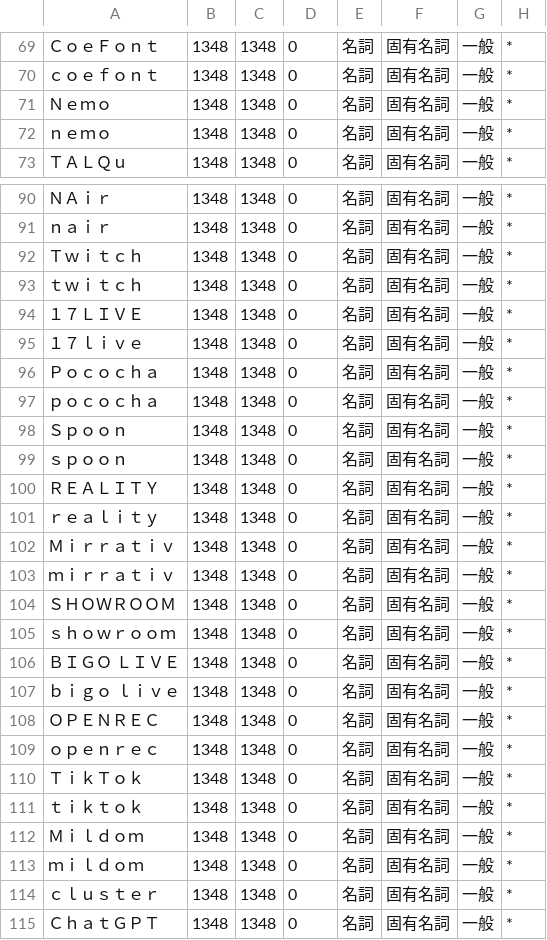
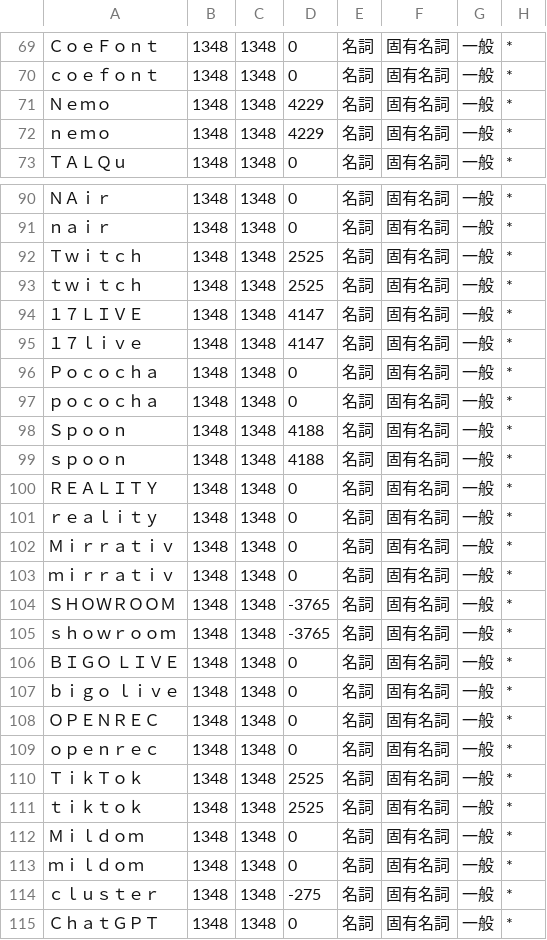
Before and after one commit to q9uri/DaisukiTTS-engine, a CSV file: resources/dictionaries/01_default.csv, drawn as a sheet; only a part is shown, gaps mark what is left out; the diff covers the shown part only; the diff names each change by its address in the sheet, - before the commit and + after, or states it on an @@ line.

```diff
--- a/resources/dictionaries/01_default.csv
+++ b/resources/dictionaries/01_default.csv
-D71:D72: 0
+D71:D72: 4229
-D92:D93: 0
+D92:D93: 2525
-D94:D95: 0
+D94:D95: 4147
-D98:D99: 0
+D98:D99: 4188
-D104:D105: 0
+D104:D105: -3765
-D110:D111: 0
+D110:D111: 2525
-D114: 0
+D114: -275
```
Also changed, not shown: 8 edited cells elsewhere in this file, 10 other files.
